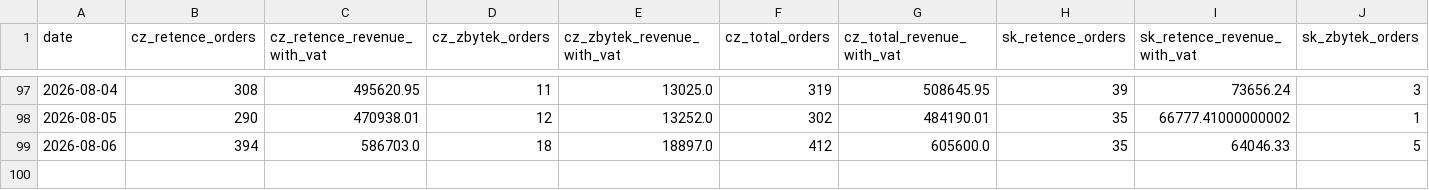
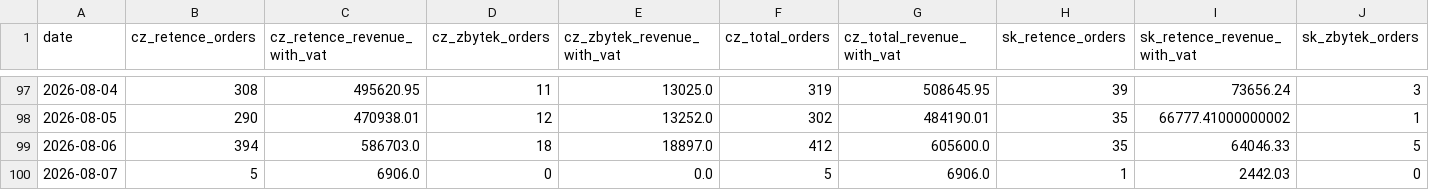
Before and after one commit to rkonfal/tiande-retence-vs-zbytek-report, a CSV file: docs/denni_trzby_retence_vs_zbytek_2025-01-01_plus_cz_sk_bez_pokladen.csv, drawn as a sheet; only a part is shown, gaps mark what is left out; rows hold the shown columns only; the diff names each change by its address in the sheet, - before the commit and + after, or states it on an @@ line.

Commit message:
chore: refresh retence vs zbytek report

```diff
--- a/docs/denni_trzby_retence_vs_zbytek_2025-01-01_plus_cz_sk_bez_pokladen.csv
+++ b/docs/denni_trzby_retence_vs_zbytek_2025-01-01_plus_cz_sk_bez_pokladen.csv
+row 100: 2026-08-07 | 5 | 6906.0 | 0 | 0.0 | 5 | 6906.0 | 1 | 2442.03 | 0
```
Also changed, not shown: docs/denni_trzby_retence_vs_zbytek_2026-05-01_plus_cz_sk_bez_pokladen.csv, docs/denni_trzby_retence_vs_zbytek_latest.csv, 7 other files.
